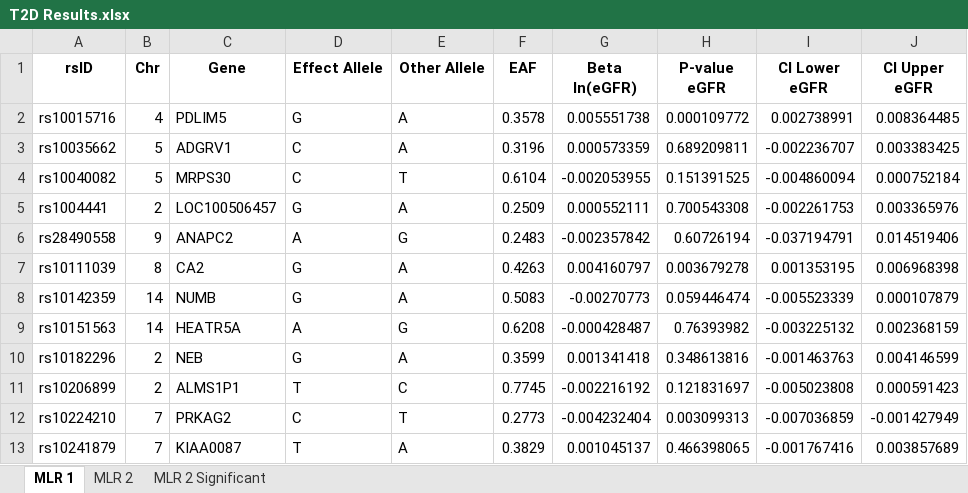
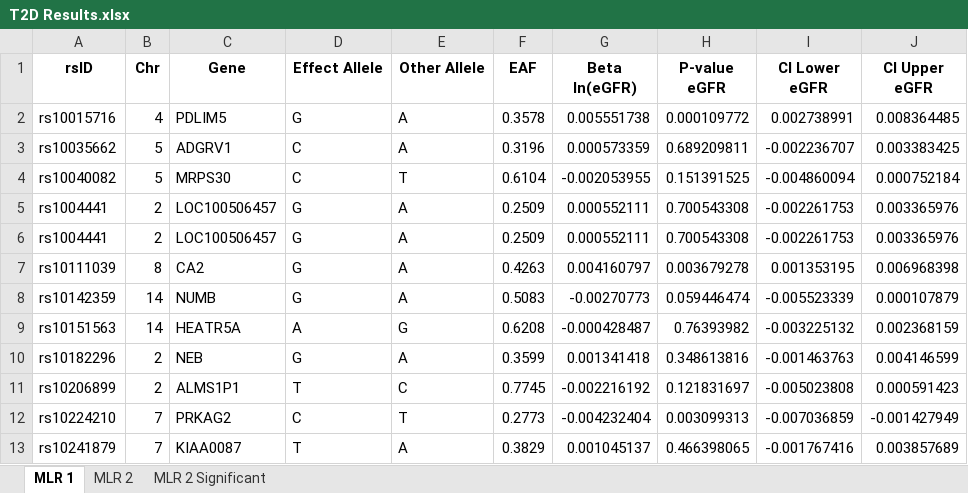
Before and after one commit to cilianaaman/Redefining-the-eGFR-albuminuria-relationship-using-genetics, an Excel workbook: T2D Results.xlsx, sheet MLR 1, drawn as a sheet; only a part is shown; values as stored, in another font and other column widths than the file's, no borders; removed rows and columns are numbered as before the commit, all else as after; the diff names each change by its address in the sheet, - before the commit and + after, or states it on an @@ line.

```diff
--- a/T2D Results.xlsx (sheet MLR 1)
+++ b/T2D Results.xlsx (sheet MLR 1)
-row 6: rs28490558 | 9 | ANAPC2 | A | G | 0.2483 | -0.002357842 | 0.60726194 | -0.037194791 | 0.014519406
+row 6: rs1004441 | 2 | LOC100506457 | G | A | 0.2509 | 0.000552111 | 0.700543308 | -0.002261753 | 0.003365976
```
Also changed, not shown: Overall Population Results.xlsx.
